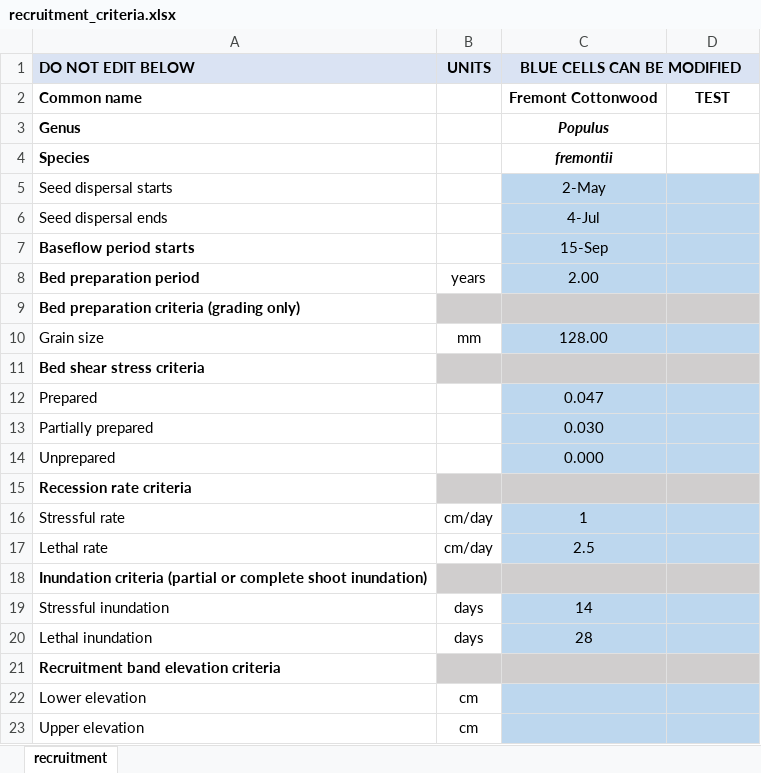
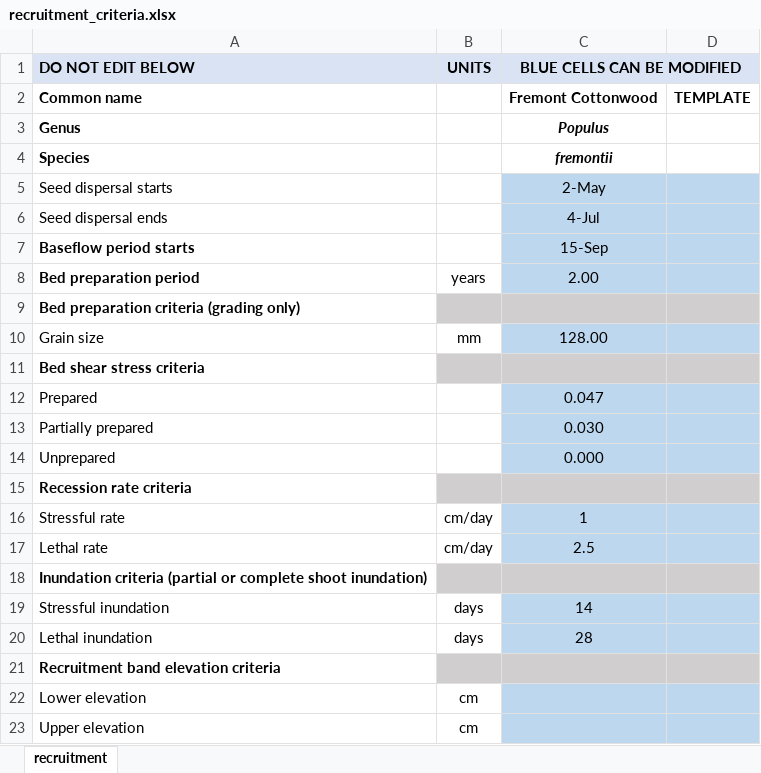
Before and after one commit to RiverArchitect/program, an Excel workbook: RiparianRecruitment/.templates/recruitment_criteria.xlsx, sheet recruitment, drawn as a sheet; values as stored, in another font and other column widths than the file's, no borders; the diff names each change by its address in the sheet, - before the commit and + after, or states it on an @@ line.

Commit message:
update column header from test to template

```diff
--- a/RiparianRecruitment/.templates/recruitment_criteria.xlsx (sheet recruitment)
+++ b/RiparianRecruitment/.templates/recruitment_criteria.xlsx (sheet recruitment)
-D2: TEST
+D2: TEMPLATE
```
